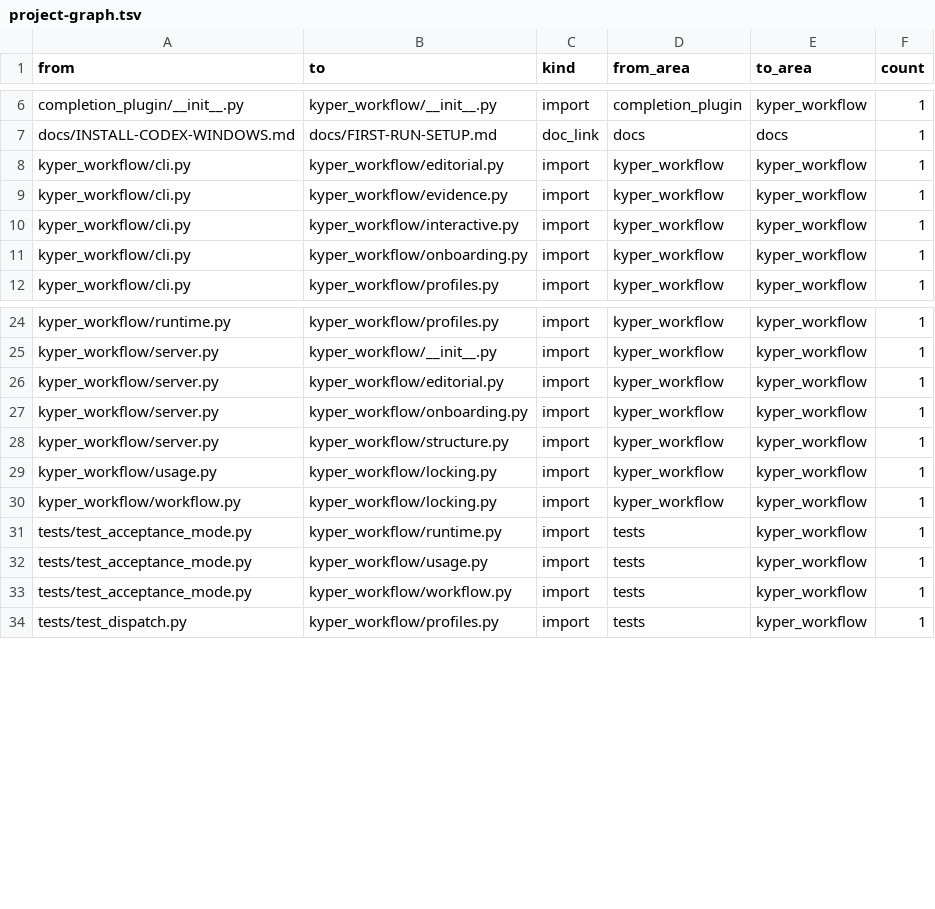
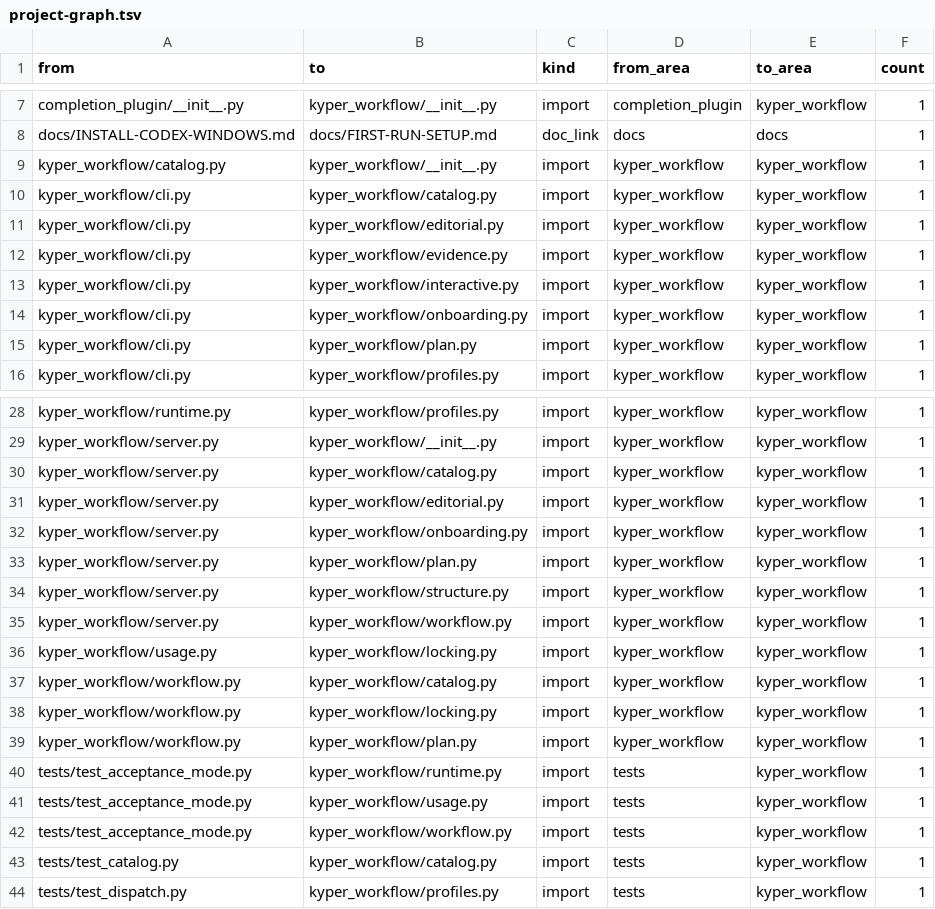
Before and after one commit to AbsoluteHLN/KyperWorkflow, a TSV file: .kyper/project-graph.tsv, drawn as a sheet; only a part is shown, gaps mark what is left out; the diff covers the shown part only; the diff names each change by its address in the sheet, - before the commit and + after, or states it on an @@ line.

Commit message:
Add declarative roles, reusable components and a deterministic plan
Strengthens the workflow with the structural part of agent-team practice and
leaves out the part where an orchestrator grants itself authority.

Roles: five narrow cards (explorer, implementer, test-author, reviewer,
integrator) cap write scopes, allowed checks, code mode, complexity, parallel
count and the handoff a task must return. Binding runs before a task enters the
specification, so a role can only narrow it. role, component and
component_version live in the approved proposal, max_parallel is enforced on
start(), and a role task cannot pass without its handoff keys.

Components: code-change, test-covered-change, test-only, doc-sync, review-only
and investigation render add_task fields from explicit parameters. Missing,
unknown or unsafe parameters fail closed; paths are normalised and drive-letter
or parent-relative paths are refused. Components never add, remove or approve a
task.

Plan: dependency waves, start batches that respect write-scope and role-parallel
conflicts, critical path, blockers and next_runnable. Cycles and unknown
dependencies are errors. The plan reports what may overlap; it never starts work
or claims completion.

Surfaces: CLI roles/component/plan, read-only MCP role_catalog/workflow_plan,
and a Markdown + frontmatter subagent card export for hosts that read them.
Docs: docs/AGENT-TEAMS.md, README, Skill, TASK-MATRIX T40, validation.

```diff
--- a/.kyper/project-graph.tsv
+++ b/.kyper/project-graph.tsv
+row 9: kyper_workflow/catalog.py | kyper_workflow/__init__.py | import | kyper_workflow | kyper_workflow | 1
+row 10: kyper_workflow/cli.py | kyper_workflow/catalog.py | import | kyper_workflow | kyper_workflow | 1
+row 15: kyper_workflow/cli.py | kyper_workflow/plan.py | import | kyper_workflow | kyper_workflow | 1
+row 30: kyper_workflow/server.py | kyper_workflow/catalog.py | import | kyper_workflow | kyper_workflow | 1
+row 33: kyper_workflow/server.py | kyper_workflow/plan.py | import | kyper_workflow | kyper_workflow | 1
+row 35: kyper_workflow/server.py | kyper_workflow/workflow.py | import | kyper_workflow | kyper_workflow | 1
+row 37: kyper_workflow/workflow.py | kyper_workflow/catalog.py | import | kyper_workflow | kyper_workflow | 1
+row 39: kyper_workflow/workflow.py | kyper_workflow/plan.py | import | kyper_workflow | kyper_workflow | 1
+row 43: tests/test_catalog.py | kyper_workflow/catalog.py | import | tests | kyper_workflow | 1
```
Also changed, not shown: 5 added rows elsewhere in this file, 20 other files.
